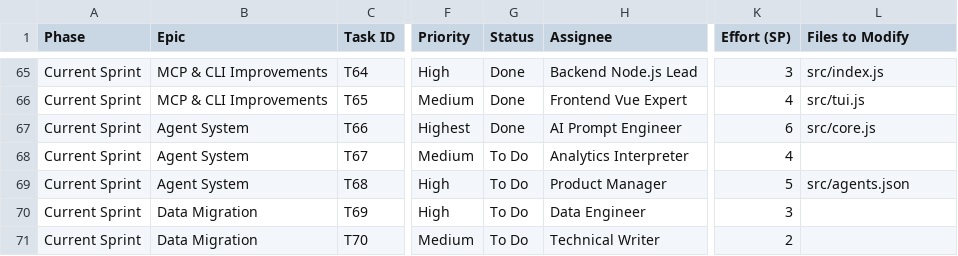
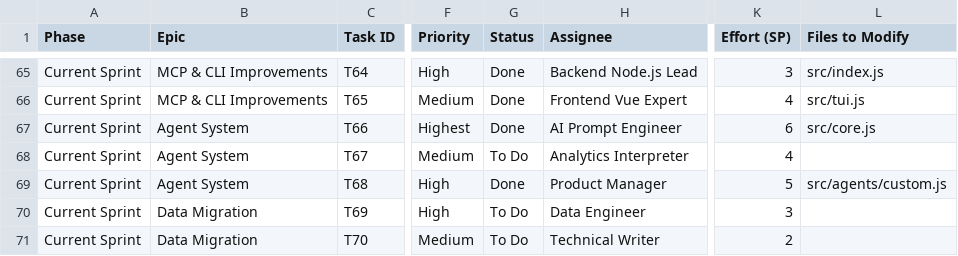
Before and after one commit to elkhedr-ai/elkhedr-orca, a CSV file: ORCA_PRODUCTION_ROADMAP.csv, drawn as a sheet; only a part is shown, gaps mark what is left out; the diff names each change by its address in the sheet, - before the commit and + after, or states it on an @@ line.

```diff
--- a/ORCA_PRODUCTION_ROADMAP.csv
+++ b/ORCA_PRODUCTION_ROADMAP.csv
-G69 (Status): To Do
+G69 (Status): Done
-L69 (Files to Modify): src/agents.json
+L69 (Files to Modify): src/agents/custom.js
```
Also changed, not shown: 3 other files.
